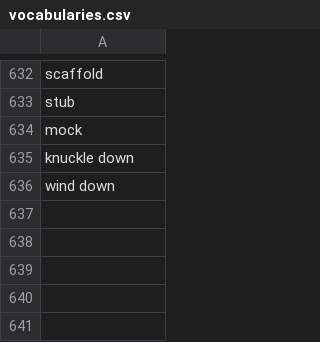
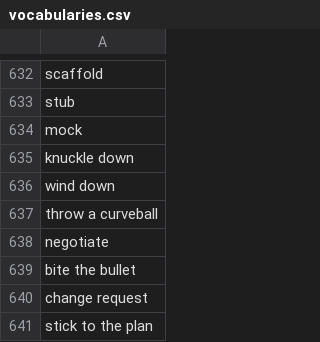
Before and after one commit to muhfaris/english-vocabulary, a CSV file: vocabularies.csv, drawn as a sheet; only a part is shown, gaps mark what is left out.

Commit message:
Pull request for issue #402 (#146)
Co-authored-by: github-actions[bot] <github-actions[bot]@users.noreply.github.com>

```diff
--- a/vocabularies.csv
+++ b/vocabularies.csv
@@ -636 +636,6 @@ knuckle down
 wind down
+throw a curveball
+negotiate
+bite the bullet
+change request
+stick to the plan
```
Also changed, not shown: stories.csv, 2 other files.
